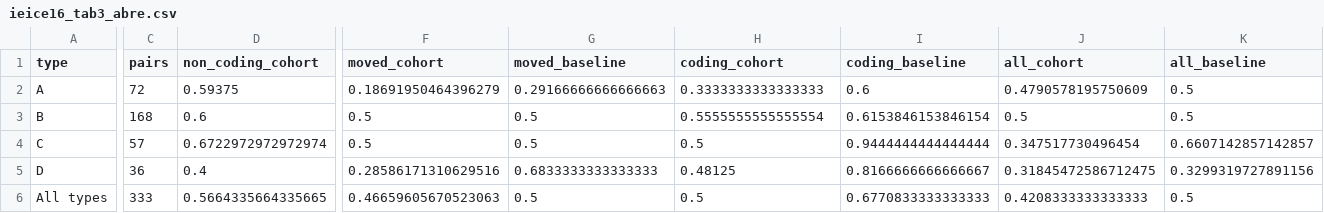
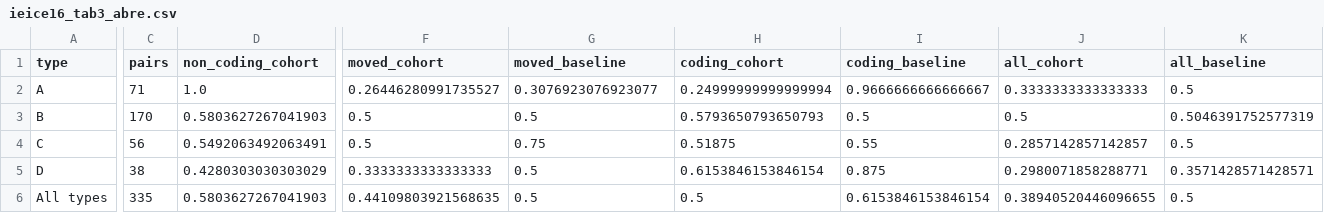
Before and after one commit to nufuturo-ufcg/population-pyramid, a CSV file: output/plots/ieice16_tab3_abre.csv, drawn as a sheet; only a part is shown, gaps mark what is left out; the diff covers the shown part only; the diff names each change by its address in the sheet, - before the commit and + after, or states it on an @@ line.

```diff
--- a/output/plots/ieice16_tab3_abre.csv
+++ b/output/plots/ieice16_tab3_abre.csv
-C2 (pairs): 72
+C2 (pairs): 71
-D2 (non_coding_cohort): 0.59375
+D2 (non_coding_cohort): 1.0
-F2 (moved_cohort): 0.18691950464396279
+F2 (moved_cohort): 0.26446280991735527
-G2 (moved_baseline): 0.29166666666666663
+G2 (moved_baseline): 0.3076923076923077
-H2 (coding_cohort): 0.3333333333333333
+H2 (coding_cohort): 0.24999999999999994
-I2 (coding_baseline): 0.6
+I2 (coding_baseline): 0.9666666666666667
-J2 (all_cohort): 0.4790578195750609
+J2 (all_cohort): 0.3333333333333333
-C3 (pairs): 168
+C3 (pairs): 170
-D3 (non_coding_cohort): 0.6
+D3 (non_coding_cohort): 0.5803627267041903
-H3 (coding_cohort): 0.5555555555555554
+H3 (coding_cohort): 0.5793650793650793
-I3 (coding_baseline): 0.6153846153846154
+I3 (coding_baseline): 0.5
-K3 (all_baseline): 0.5
+K3 (all_baseline): 0.5046391752577319
-C4 (pairs): 57
+C4 (pairs): 56
-D4 (non_coding_cohort): 0.6722972972972974
+D4 (non_coding_cohort): 0.5492063492063491
-G4 (moved_baseline): 0.5
+G4 (moved_baseline): 0.75
-H4 (coding_cohort): 0.5
+H4 (coding_cohort): 0.51875
-I4 (coding_baseline): 0.9444444444444444
+I4 (coding_baseline): 0.55
-J4 (all_cohort): 0.347517730496454
+J4 (all_cohort): 0.2857142857142857
-K4 (all_baseline): 0.6607142857142857
+K4 (all_baseline): 0.5
-C5 (pairs): 36
+C5 (pairs): 38
-D5 (non_coding_cohort): 0.4
+D5 (non_coding_cohort): 0.4280303030303029
-F5 (moved_cohort): 0.28586171310629516
+F5 (moved_cohort): 0.3333333333333333
-G5 (moved_baseline): 0.6833333333333333
+G5 (moved_baseline): 0.5
-H5 (coding_cohort): 0.48125
+H5 (coding_cohort): 0.6153846153846154
-I5 (coding_baseline): 0.8166666666666667
+I5 (coding_baseline): 0.875
-J5 (all_cohort): 0.31845472586712475
+J5 (all_cohort): 0.2980071858288771
-K5 (all_baseline): 0.3299319727891156
+K5 (all_baseline): 0.3571428571428571
-C6 (pairs): 333
+C6 (pairs): 335
-D6 (non_coding_cohort): 0.5664335664335665
+D6 (non_coding_cohort): 0.5803627267041903
-F6 (moved_cohort): 0.46659605670523063
+F6 (moved_cohort): 0.44109803921568635
-I6 (coding_baseline): 0.6770833333333333
+I6 (coding_baseline): 0.6153846153846154
-J6 (all_cohort): 0.4208333333333333
+J6 (all_cohort): 0.38940520446096655
```
Also changed, not shown: 2 edited cells elsewhere in this file, output/plots/ieice16_tab4_wilcoxon.csv, 18 other files.
